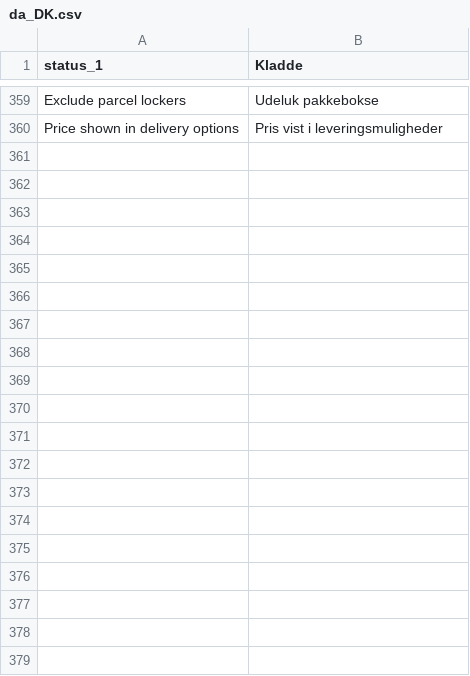
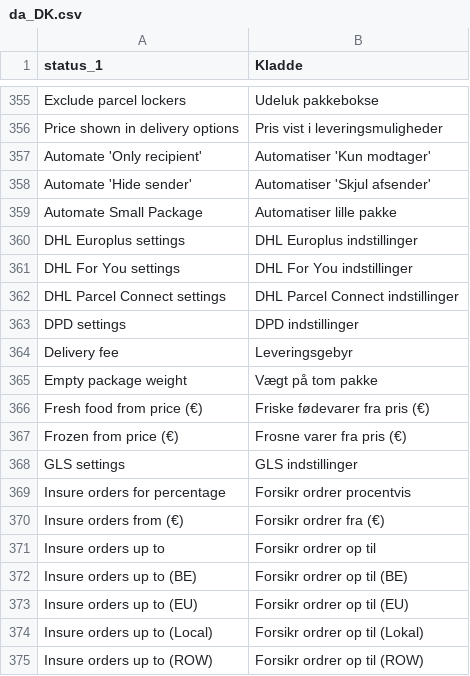
Before and after one commit to myparcelnl/magento, a CSV file: i18n/da_DK.csv, drawn as a sheet; only a part is shown, gaps mark what is left out; the diff covers the shown part only.

```diff
--- a/i18n/da_DK.csv
+++ b/i18n/da_DK.csv
@@ -360 +356,20 @@ Exclude parcel lockers,Udeluk pakkebokse
 Price shown in delivery options,Pris vist i leveringsmuligheder
+Automate 'Only recipient',Automatiser 'Kun modtager'
+Automate 'Hide sender',Automatiser 'Skjul afsender'
+Automate Small Package,Automatiser lille pakke
+DHL Europlus settings,DHL Europlus indstillinger
+DHL For You settings,DHL For You indstillinger
+DHL Parcel Connect settings,DHL Parcel Connect indstillinger
+DPD settings,DPD indstillinger
+Delivery fee,Leveringsgebyr
+Empty package weight,Vægt på tom pakke
+Fresh food from price (€),Friske fødevarer fra pris (€)
+Frozen from price (€),Frosne varer fra pris (€)
+GLS settings,GLS indstillinger
+Insure orders for percentage,Forsikr ordrer procentvis
+Insure orders from (€),Forsikr ordrer fra (€)
+Insure orders up to,Forsikr ordrer op til
+Insure orders up to (BE),Forsikr ordrer op til (BE)
+Insure orders up to (EU),Forsikr ordrer op til (EU)
+Insure orders up to (Local),Forsikr ordrer op til (Lokal)
+Insure orders up to (ROW),Forsikr ordrer op til (ROW)
```
Also changed, not shown: 45 added rows, 4 removed rows and 2 edited cells elsewhere in this file, i18n/nl_NL.csv, i18n/pl_PL.csv, 6 other files.
